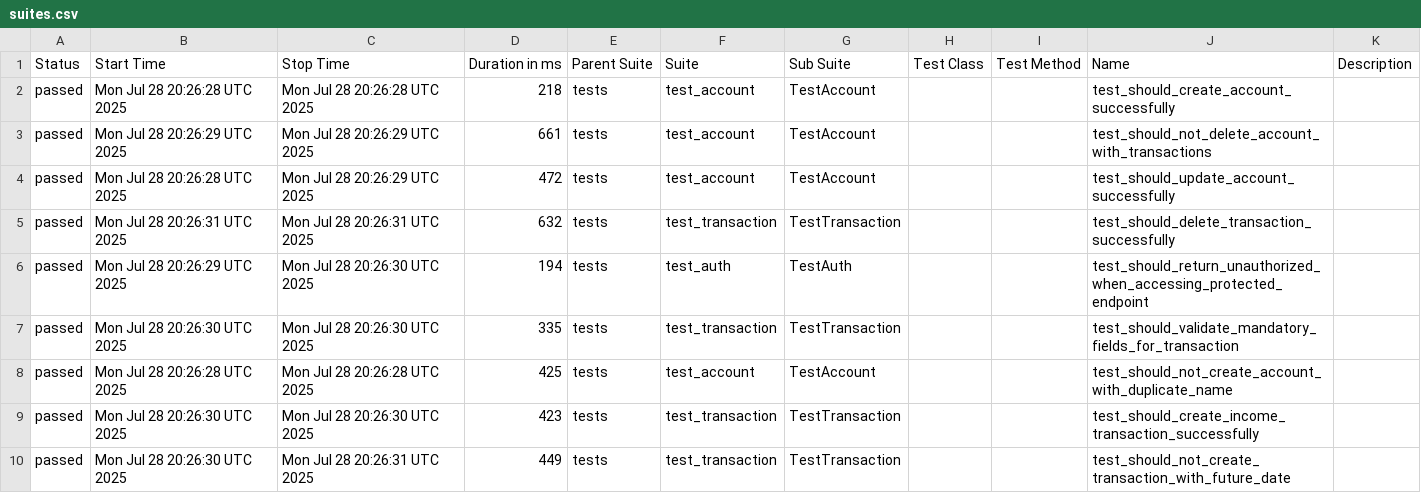
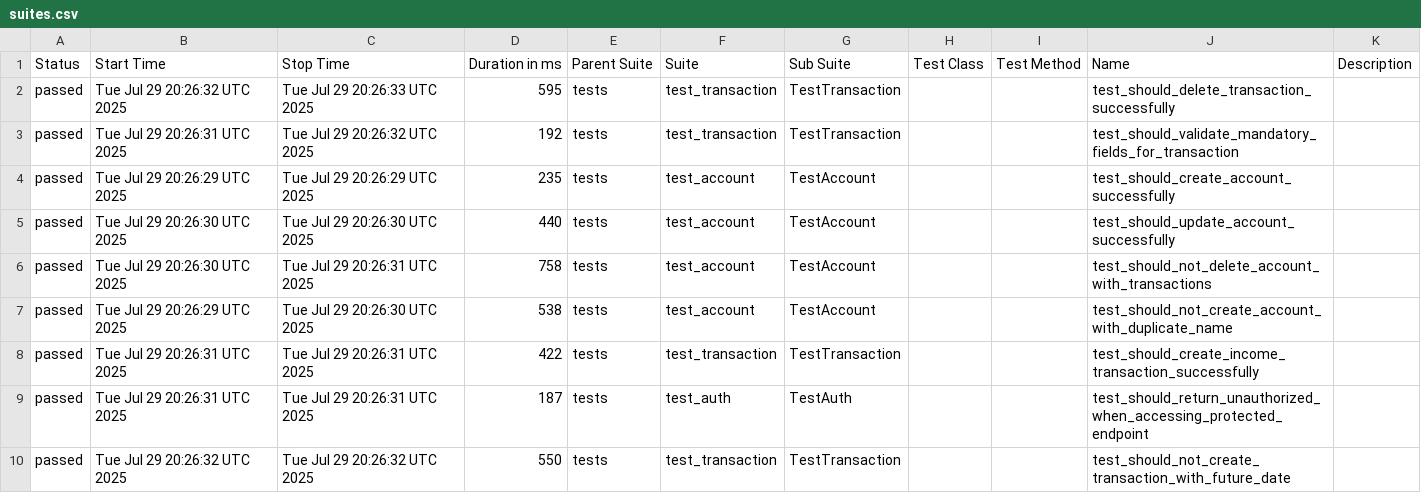
Before and after one commit to JosinaldoGJunior/python-automation-api-test, a CSV file: data/suites.csv, drawn as a sheet.

```diff
--- a/data/suites.csv
+++ b/data/suites.csv
@@ -1,10 +1,10 @@
 "Status","Start Time","Stop Time","Duration in ms","Parent Suite","Suite","Sub Suite","Test Class","Test Method","Name","Description"
-"passed","Mon Jul 28 20:26:28 UTC 2025","Mon Jul 28 20:26:28 UTC 2025","218","tests","test_account","TestAccount","","","test_should_create_account_successfully",""
-"passed","Mon Jul 28 20:26:29 UTC 2025","Mon Jul 28 20:26:29 UTC 2025","661","tests","test_account","TestAccount","","","test_should_not_delete_account_with_transactions",""
-"passed","Mon Jul 28 20:26:28 UTC 2025","Mon Jul 28 20:26:29 UTC 2025","472","tests","test_account","TestAccount","","","test_should_update_account_successfully",""
-"passed","Mon Jul 28 20:26:31 UTC 2025","Mon Jul 28 20:26:31 UTC 2025","632","tests","test_transaction","TestTransaction","","","test_should_delete_transaction_successfully",""
-"passed","Mon Jul 28 20:26:29 UTC 2025","Mon Jul 28 20:26:30 UTC 2025","194","tests","test_auth","TestAuth","","","test_should_return_unauthorized_when_accessing_protected_endpoint",""
-"passed","Mon Jul 28 20:26:30 UTC 2025","Mon Jul 28 20:26:30 UTC 2025","335","tests","test_transaction","TestTransaction","","","test_should_validate_mandatory_fields_for_transaction",""
-"passed","Mon Jul 28 20:26:28 UTC 2025","Mon Jul 28 20:26:28 UTC 2025","425","tests","test_account","TestAccount","","","test_should_not_create_account_with_duplicate_name",""
-"passed","Mon Jul 28 20:26:30 UTC 2025","Mon Jul 28 20:26:30 UTC 2025","423","tests","test_transaction","TestTransaction","","","test_should_create_income_transaction_successfully",""
-"passed","Mon Jul 28 20:26:30 UTC 2025","Mon Jul 28 20:26:31 UTC 2025","449","tests","test_transaction","TestTransaction","","","test_should_not_create_transaction_with_future_date",""
+"passed","Tue Jul 29 20:26:32 UTC 2025","Tue Jul 29 20:26:33 UTC 2025","595","tests","test_transaction","TestTransaction","","","test_should_delete_transaction_successfully",""
+"passed","Tue Jul 29 20:26:31 UTC 2025","Tue Jul 29 20:26:32 UTC 2025","192","tests","test_transaction","TestTransaction","","","test_should_validate_mandatory_fields_for_transaction",""
+"passed","Tue Jul 29 20:26:29 UTC 2025","Tue Jul 29 20:26:29 UTC 2025","235","tests","test_account","TestAccount","","","test_should_create_account_successfully",""
+"passed","Tue Jul 29 20:26:30 UTC 2025","Tue Jul 29 20:26:30 UTC 2025","440","tests","test_account","TestAccount","","","test_should_update_account_successfully",""
+"passed","Tue Jul 29 20:26:30 UTC 2025","Tue Jul 29 20:26:31 UTC 2025","758","tests","test_account","TestAccount","","","test_should_not_delete_account_with_transactions",""
+"passed","Tue Jul 29 20:26:29 UTC 2025","Tue Jul 29 20:26:30 UTC 2025","538","tests","test_account","TestAccount","","","test_should_not_create_account_with_duplicate_name",""
+"passed","Tue Jul 29 20:26:31 UTC 2025","Tue Jul 29 20:26:31 UTC 2025","422","tests","test_transaction","TestTransaction","","","test_should_create_income_transaction_successfully",""
+"passed","Tue Jul 29 20:26:31 UTC 2025","Tue Jul 29 20:26:31 UTC 2025","187","tests","test_auth","TestAuth","","","test_should_return_unauthorized_when_accessing_protected_endpoint",""
+"passed","Tue Jul 29 20:26:32 UTC 2025","Tue Jul 29 20:26:32 UTC 2025","550","tests","test_transaction","TestTransaction","","","test_should_not_create_transaction_with_future_date",""
```
Also changed, not shown: 32 other files.
